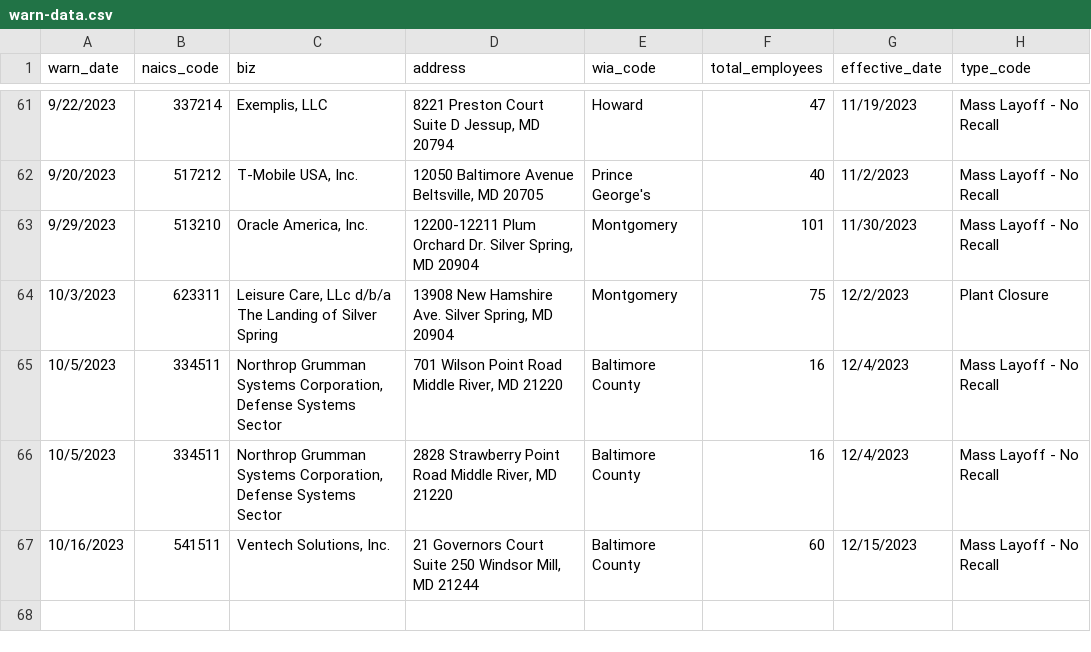
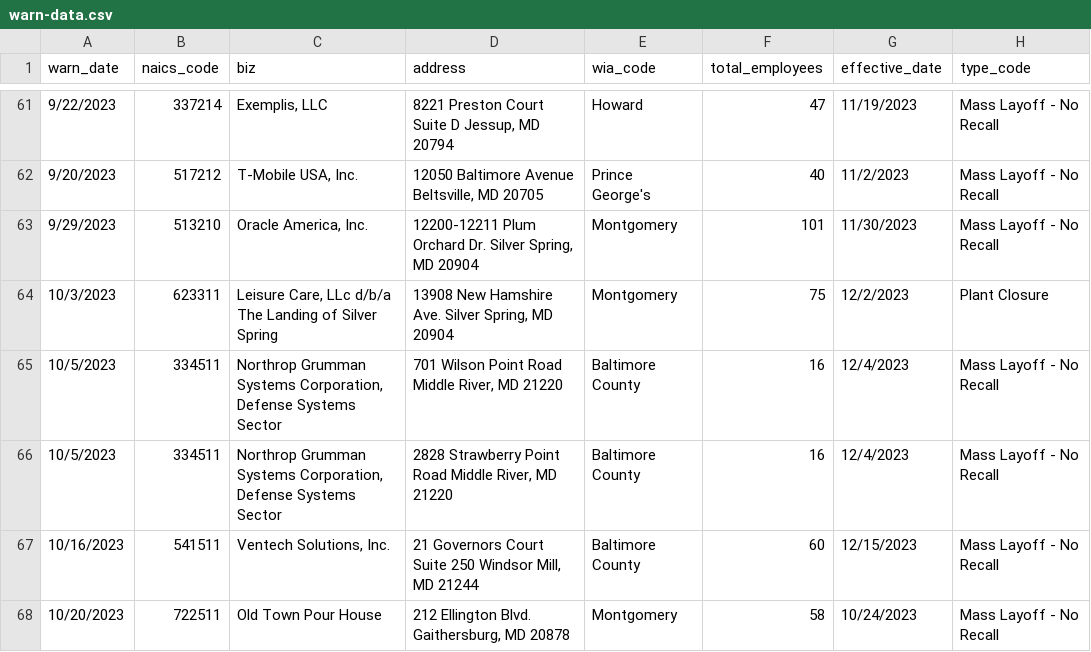
Before and after one commit to sandrafish/github-scraper-class, a CSV file: warn-data.csv, drawn as a sheet; only a part is shown, gaps mark what is left out.

```diff
--- a/warn-data.csv
+++ b/warn-data.csv
@@ -134 +134,2 @@ warn_date,naics_code,biz,address,wia_code,total_employees,effective_date,type_co
 10/16/2023,541511,"Ventech Solutions, Inc.","21 Governors Court                         Suite 250                                    Windsor Mill, MD 21244",Baltimore County,60,12/15/2023,Mass Layoff - No Recall
+10/20/2023,722511,Old Town Pour House,"212 Ellington Blvd.                       Gaithersburg, MD 20878",Montgomery,58,10/24/2023,Mass Layoff - No Recall
```
